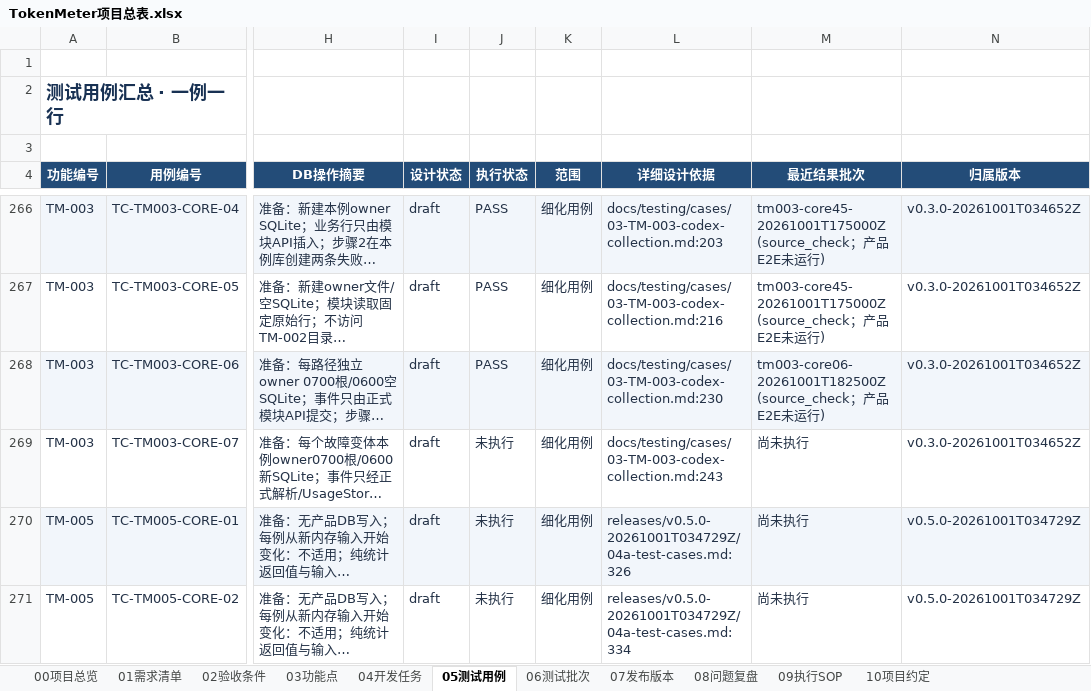
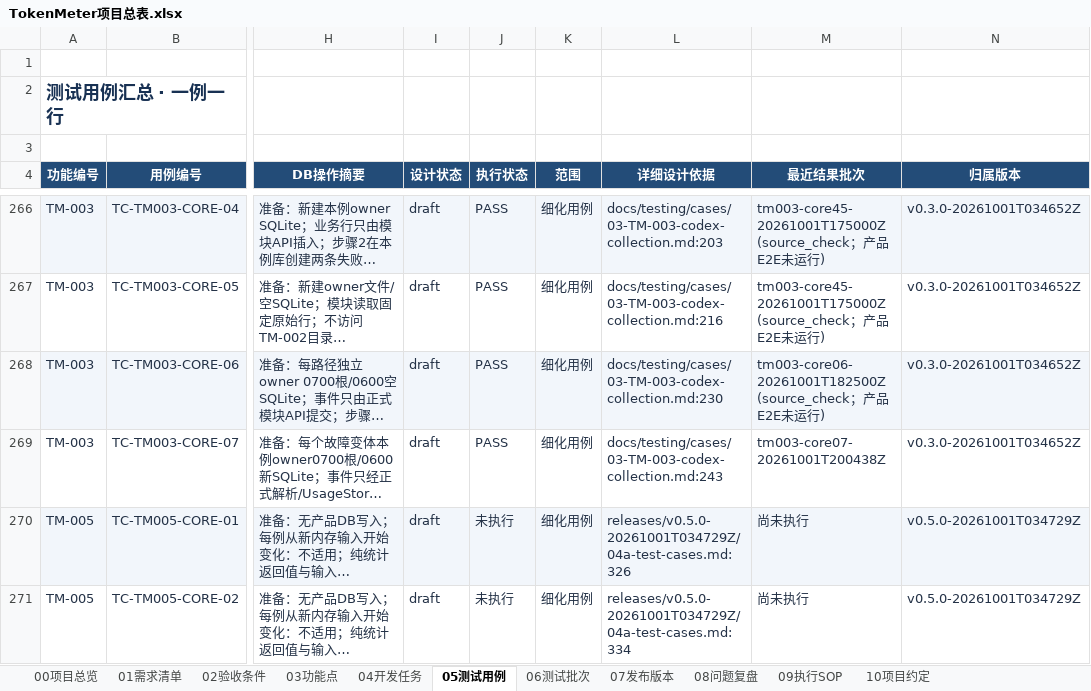
Before and after one commit to lzhe72/TokenMeter, an Excel workbook: TokenMeter项目总表.xlsx, sheet 05测试用例, drawn as a sheet; only a part is shown, gaps mark what is left out; long unchanged cells end in …; values as stored, in another font and other column widths than the file's, no borders; conditional formats and table styles not drawn; the diff names each change by its address in the sheet, - before the commit and + after, or states it on an @@ line.

```diff
--- a/TokenMeter项目总表.xlsx (sheet 05测试用例)
+++ b/TokenMeter项目总表.xlsx (sheet 05测试用例)
-J269 (执行状态): 未执行
+J269 (执行状态): PASS
-M269 (最近结果批次): 尚未执行
+M269 (最近结果批次): tm003-core07-20261001T200438Z
```
Also changed, not shown: sheet 06测试批次, sheet 00项目总览, sheet 07发布版本, 7 other files.
